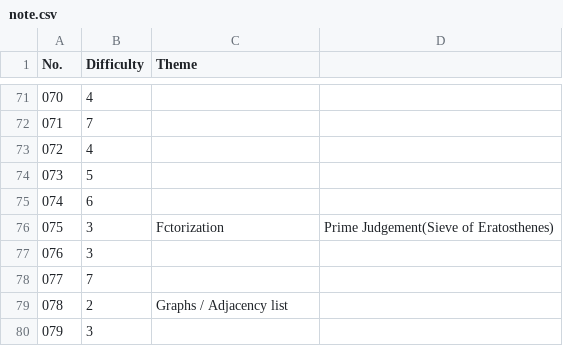
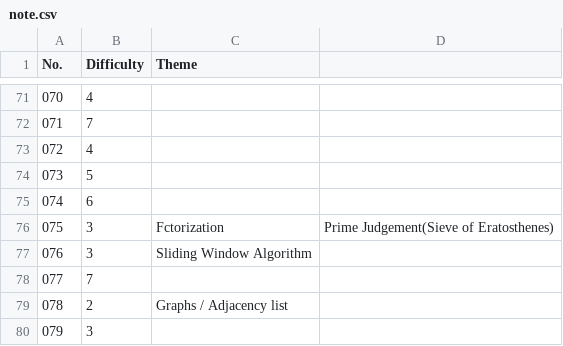
Before and after one commit to warabico/AtCoder, a CSV file: typical90/note.csv, drawn as a sheet; only a part is shown, gaps mark what is left out.

Commit message:
Typical90 076

```diff
--- a/typical90/note.csv
+++ b/typical90/note.csv
@@ -76,3 +76,3 @@ No., Difficulty, Theme
 075, 3, Fctorization, Prime Judgement(Sieve of Eratosthenes)
-076, 3,
+076, 3, Sliding Window Algorithm
 077, 7,
```
Also changed, not shown: 1 other file.
